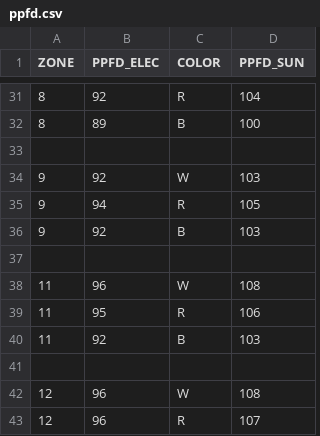
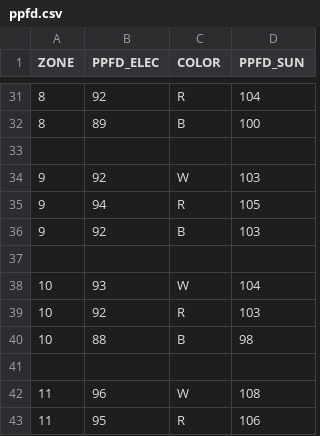
Before and after one commit to steventango/plant-rl, a CSV file: scripts/calibration/ppfd.csv, drawn as a sheet; only a part is shown, gaps mark what is left out; the shorter side is filled out with more unchanged rows; the diff names each change by its address in the sheet, - before the commit and + after, or states it on an @@ line.

```diff
--- a/scripts/calibration/ppfd.csv
+++ b/scripts/calibration/ppfd.csv
+row 38: 10 | 93 | W | 104
+row 39: 10 | 92 | R | 103
+row 40: 10 | 88 | B | 98
+row 41: (empty)
```
Also changed, not shown: 1 other file.
